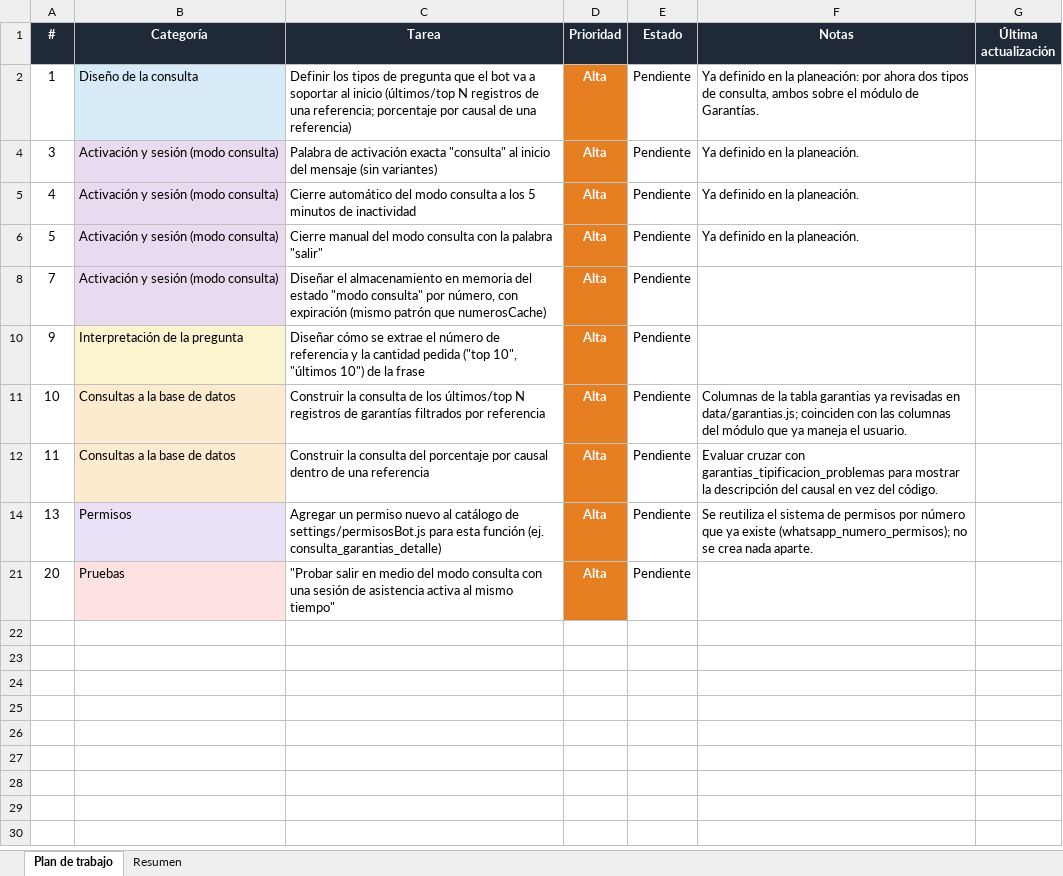
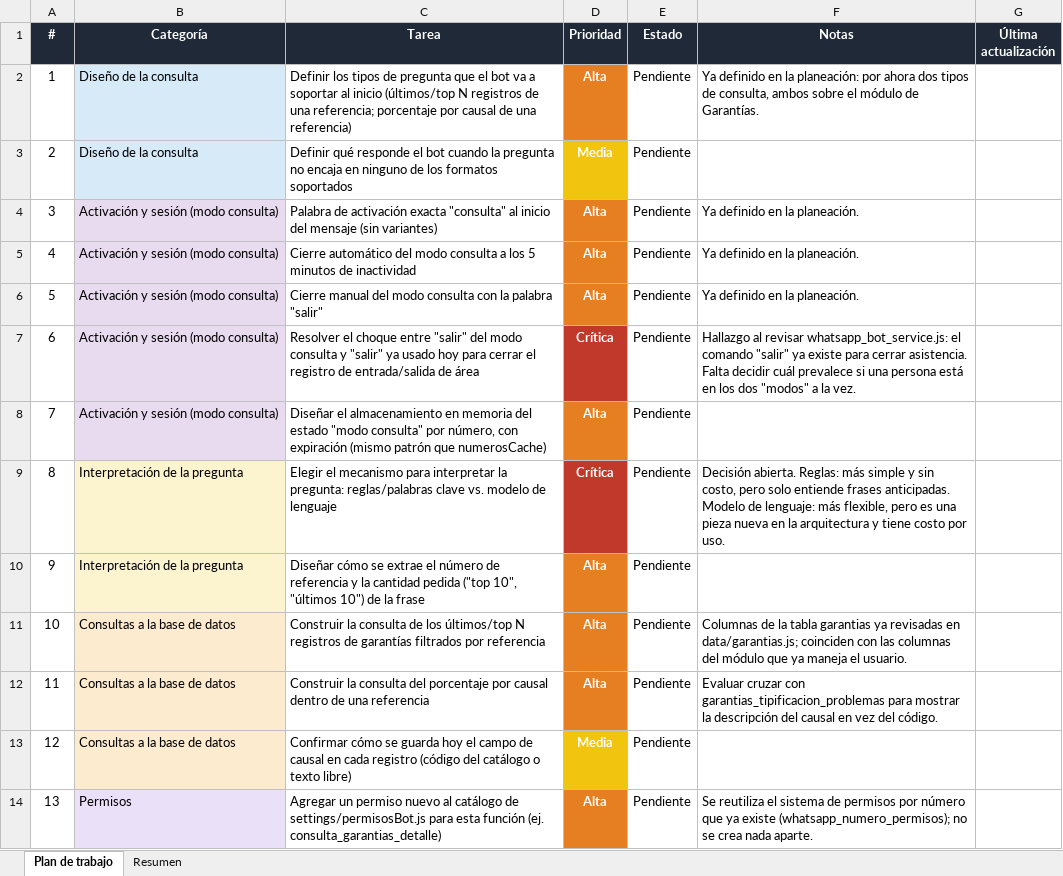
Before and after one commit to plastinnovacalidad/Aplicacion-PlastInnova, an Excel workbook: docs/Roadmap_Bot_WhatsApp.xlsx, sheet Plan de trabajo, drawn as a sheet; only a part is shown; the shorter side is filled out with more unchanged rows; values as stored, in another font and other column widths than the file's, no borders; the diff covers the shown part only; the diff names each change by its address in the sheet, - before the commit and + after, or states it on an @@ line.

Commit message:
Alerta FALTAN VALORES: posición, no aplica Medias/Bajas; actualización roadmap

```diff
--- a/docs/Roadmap_Bot_WhatsApp.xlsx (sheet Plan de trabajo)
+++ b/docs/Roadmap_Bot_WhatsApp.xlsx (sheet Plan de trabajo)
@@ row 3 unhidden: 2 | Diseño de la consulta | Definir qué responde el bot cuando la pregunta no encaja en ninguno de los formatos soportados | Media | Pendiente @@
@@ row 7 unhidden: 6 | Activación y sesión (modo consulta) | Resolver el choque entre "salir" del modo consulta y "salir" ya usado hoy para cerrar el registro de entrada/salida de área | Crítica | Pendiente | Hallazgo al revisar whatsapp_bot_service.js: el comando "salir" ya existe para cerrar asistencia. Falta decidir cuál prevalece si una persona está en los dos "modos" a la vez. @@
@@ row 9 unhidden: 8 | Interpretación de la pregunta | Elegir el mecanismo para interpretar la pregunta: reglas/palabras clave vs. modelo de lenguaje | Crítica | Pendiente | Decisión abierta. Reglas: más simple y sin costo, pero solo entiende frases anticipadas. Modelo de lenguaje: más flexible, pero es una pieza nueva en la arquitectura y tiene costo por uso. @@
@@ row 13 unhidden: 12 | Consultas a la base de datos | Confirmar cómo se guarda hoy el campo de causal en cada registro (código del catálogo o texto libre) | Media | Pendiente @@
```
Also changed, not shown: 9 hidden or unhidden rows elsewhere in this sheet, 6 other files.
